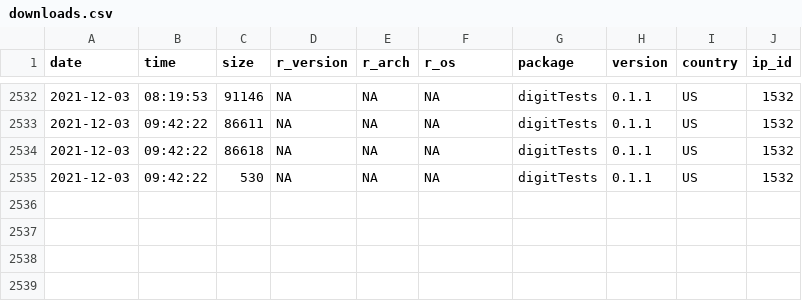
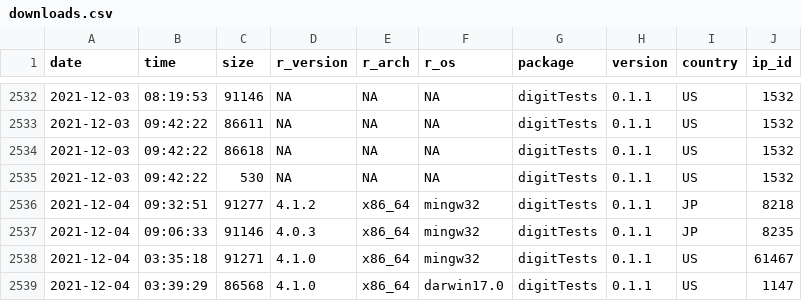
Before and after one commit to koenderks/digitTests, a CSV file: man/figures/readme/worldmap/downloads.csv, drawn as a sheet; only a part is shown, gaps mark what is left out.

```diff
--- a/man/figures/readme/worldmap/downloads.csv
+++ b/man/figures/readme/worldmap/downloads.csv
@@ -2535 +2535,5 @@
 "2021-12-03","09:42:22",530,NA,NA,NA,"digitTests","0.1.1","US",1532
+"2021-12-04","09:32:51",91277,"4.1.2","x86_64","mingw32","digitTests","0.1.1","JP",8218
+"2021-12-04","09:06:33",91146,"4.0.3","x86_64","mingw32","digitTests","0.1.1","JP",8235
+"2021-12-04","03:35:18",91271,"4.1.0","x86_64","mingw32","digitTests","0.1.1","US",61467
+"2021-12-04","03:39:29",86568,"4.1.0","x86_64","darwin17.0","digitTests","0.1.1","US",1147
```
Also changed, not shown: 2 other files.
